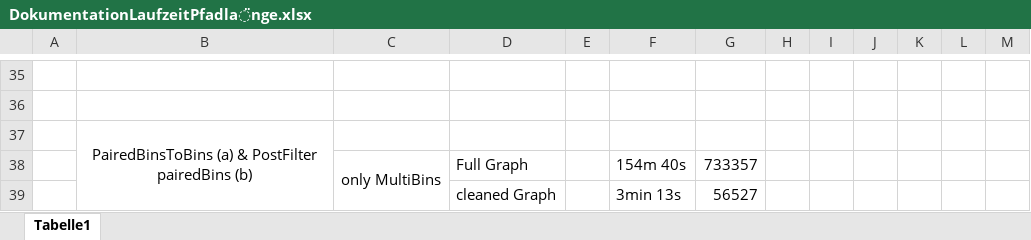
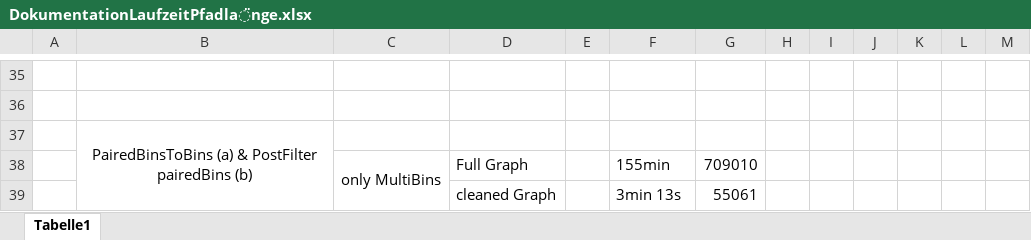
Before and after one commit to lauramarie99/Transkript-Assembler, an Excel workbook: Samples/DokumentationLaufzeitPfadlänge.xlsx, sheet Tabelle1, drawn as a sheet; only a part is shown, gaps mark what is left out; values as stored, in another font and other column widths than the file's, no borders; the diff covers the shown part only; the diff names each change by its address in the sheet, - before the commit and + after, or states it on an @@ line.

```diff
--- a/Samples/DokumentationLaufzeitPfadlänge.xlsx (sheet Tabelle1)
+++ b/Samples/DokumentationLaufzeitPfadlänge.xlsx (sheet Tabelle1)
-F38: 154m 40s
+F38: 155min
-G38: 733357
+G38: 709010
-G39: 56527
+G39: 55061
```
Also changed, not shown: 14 edited cells and cell formats elsewhere in this sheet.
